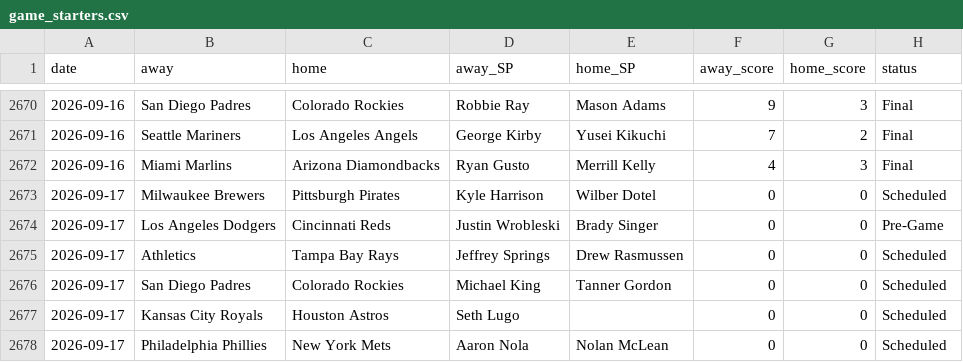
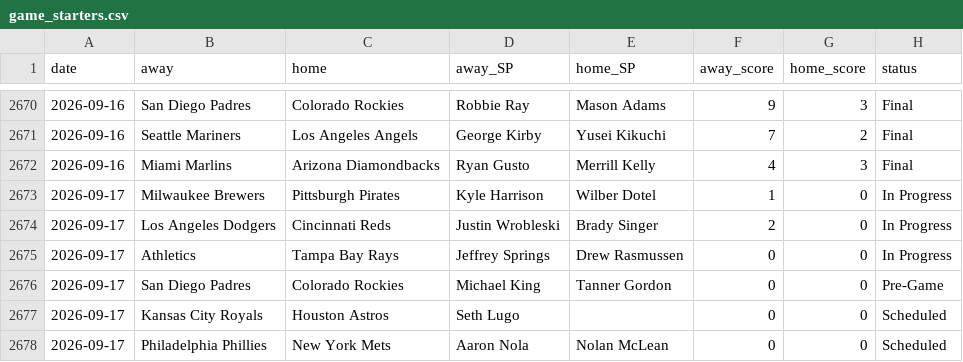
Before and after one commit to CheeseDagg/MLBTool, a CSV file: mlb/data/game_starters.csv, drawn as a sheet; only a part is shown, gaps mark what is left out.

```diff
--- a/mlb/data/game_starters.csv
+++ b/mlb/data/game_starters.csv
@@ -2672,6 +2672,6 @@ date,away,home,away_SP,home_SP,away_score,home_score,status
 2026-09-16,Miami Marlins,Arizona Diamondbacks,Ryan Gusto,Merrill Kelly,4,3,Final
-2026-09-17,Milwaukee Brewers,Pittsburgh Pirates,Kyle Harrison,Wilber Dotel,0,0,Scheduled
-2026-09-17,Los Angeles Dodgers,Cincinnati Reds,Justin Wrobleski,Brady Singer,0,0,Pre-Game
-2026-09-17,Athletics,Tampa Bay Rays,Jeffrey Springs,Drew Rasmussen,0,0,Scheduled
-2026-09-17,San Diego Padres,Colorado Rockies,Michael King,Tanner Gordon,0,0,Scheduled
+2026-09-17,Milwaukee Brewers,Pittsburgh Pirates,Kyle Harrison,Wilber Dotel,1,0,In Progress
+2026-09-17,Los Angeles Dodgers,Cincinnati Reds,Justin Wrobleski,Brady Singer,2,0,In Progress
+2026-09-17,Athletics,Tampa Bay Rays,Jeffrey Springs,Drew Rasmussen,0,0,In Progress
+2026-09-17,San Diego Padres,Colorado Rockies,Michael King,Tanner Gordon,0,0,Pre-Game
 2026-09-17,Kansas City Royals,Houston Astros,Seth Lugo,,0,0,Scheduled
```
Also changed, not shown: mlb/data/hr_predictions.csv, 4 other files.
